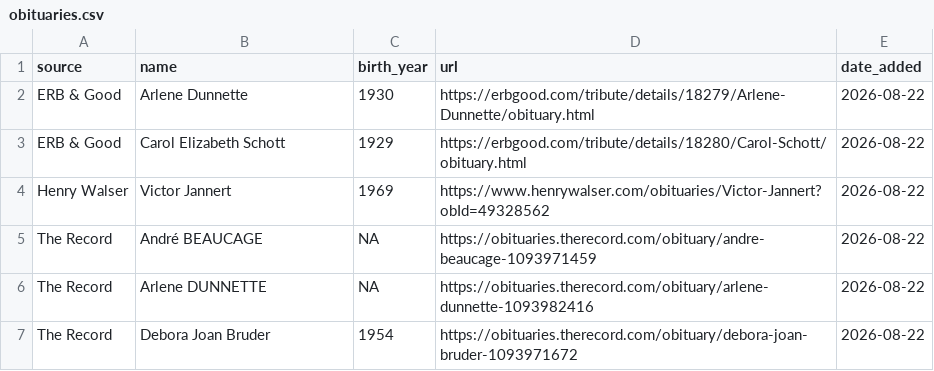
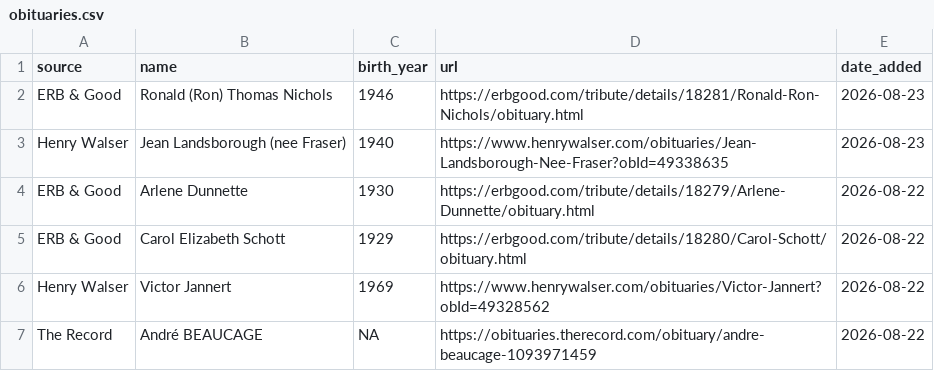
Before and after one commit to gpberber/waterloo-region-obituaries, a CSV file: data/obituaries.csv, drawn as a sheet; only a part is shown; the shorter side is filled out with more unchanged rows; the diff names each change by its address in the sheet, - before the commit and + after, or states it on an @@ line.

```diff
--- a/data/obituaries.csv
+++ b/data/obituaries.csv
+row 2: ERB & Good | Ronald (Ron) Thomas Nichols | 1946 | https://erbgood.com/tribute/details/18281/Ronald-Ron-Nichols/obituary.html | 2026-08-23
+row 3: Henry Walser | Jean Landsborough (nee Fraser) | 1940 | https://www.henrywalser.com/obituaries/Jean-Landsborough-Nee-Fraser?obId=49338635 | 2026-08-23
```
Also changed, not shown: 1 other file.
